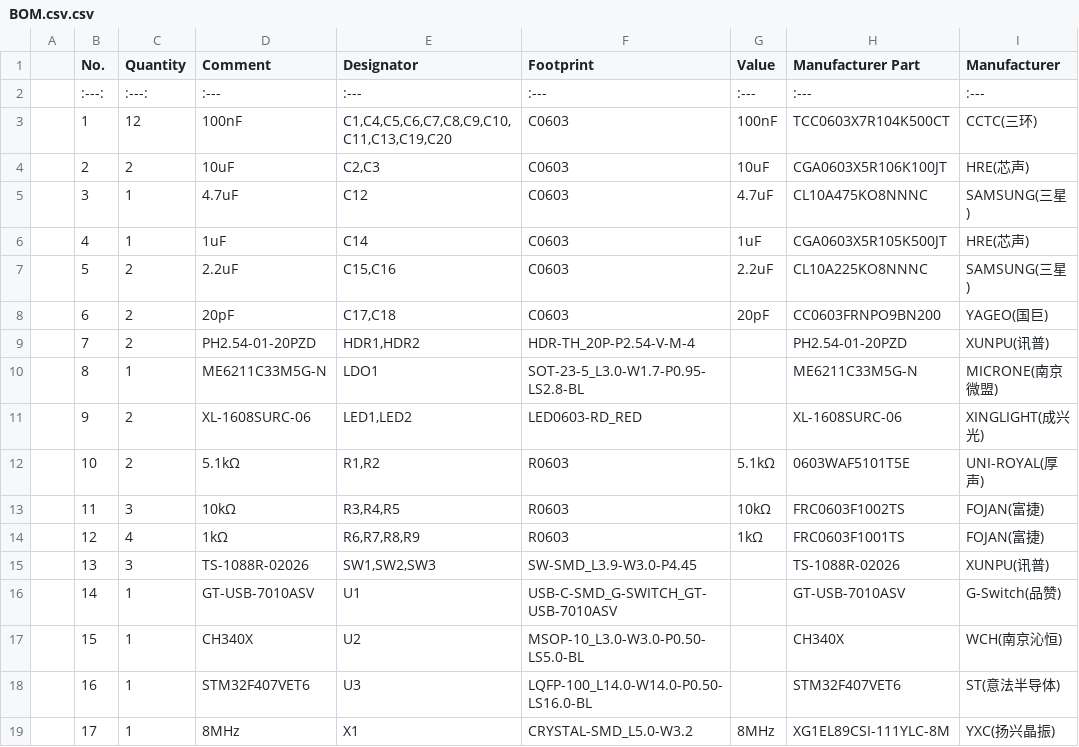
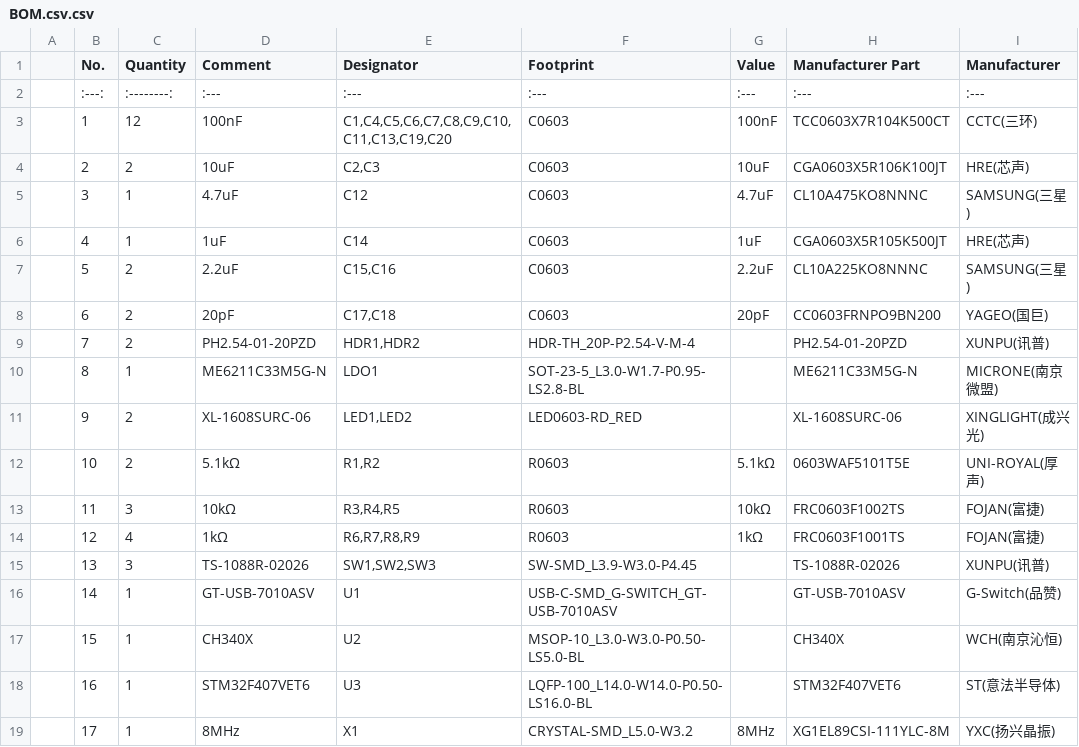
Before and after one commit to Freeman41237/STM32-, a CSV file: STM32/Production/BOM.csv.csv, drawn as a sheet; only a part is shown; the diff names each change by its address in the sheet, - before the commit and + after, or states it on an @@ line.

Commit message:
Update BOM.csv.csv

```diff
--- a/STM32/Production/BOM.csv.csv
+++ b/STM32/Production/BOM.csv.csv
-C2 (Quantity): :---:
+C2 (Quantity): :--------:
```
